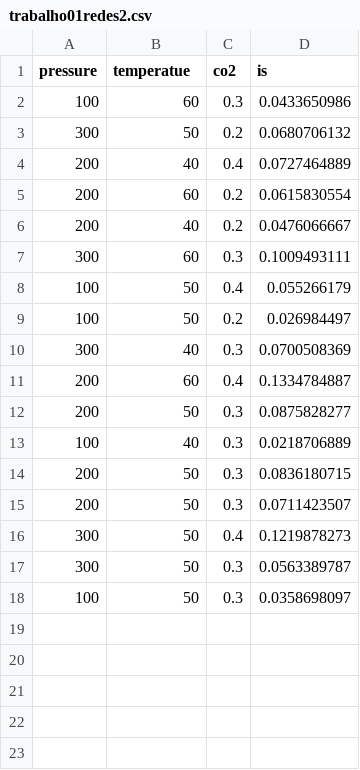
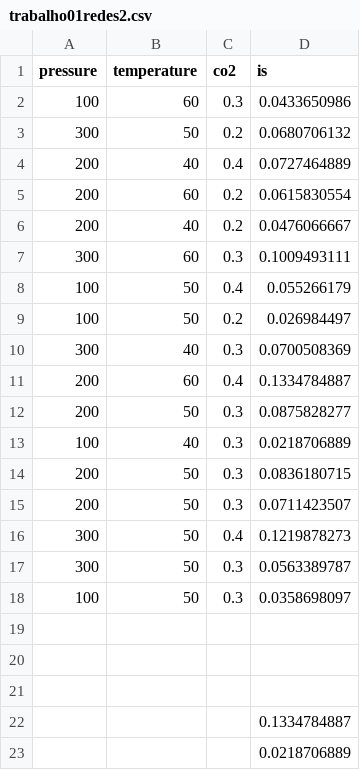
Before and after one commit to rodolfojbrandao/PhD, a CSV file: trabalho01redes2.csv, drawn as a sheet.

```diff
--- a/trabalho01redes2.csv
+++ b/trabalho01redes2.csv
@@ -1,2 +1,2 @@
-pressure,temperatue,co2,is
+pressure,temperature,co2,is
 100,60,0.3,0.0433650986
@@ -18 +18,6 @@ pressure,temperatue,co2,is
 100,50,0.3,0.0358698097
+,,,
+,,,
+,,,
+,,,0.1334784887
+,,,0.0218706889
```
Also changed, not shown: 1 other file.
